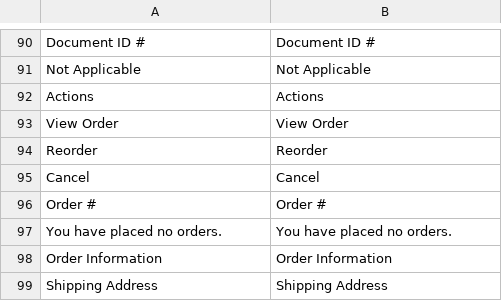
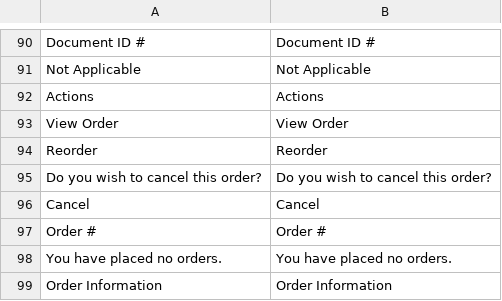
Before and after one commit to lsretailomni/lsmag-two, a CSV file: src/Customer/i18n/en_US.csv, drawn as a sheet; only a part is shown, gaps mark what is left out; the shorter side is filled out with more unchanged rows.

```diff
--- a/src/Customer/i18n/en_US.csv
+++ b/src/Customer/i18n/en_US.csv
@@ -94,2 +94,3 @@ Actions,Actions
 Reorder,Reorder
+"Do you wish to cancel this order?","Do you wish to cancel this order?"
 Cancel,Cancel
```
Also changed, not shown: 3 other files.
